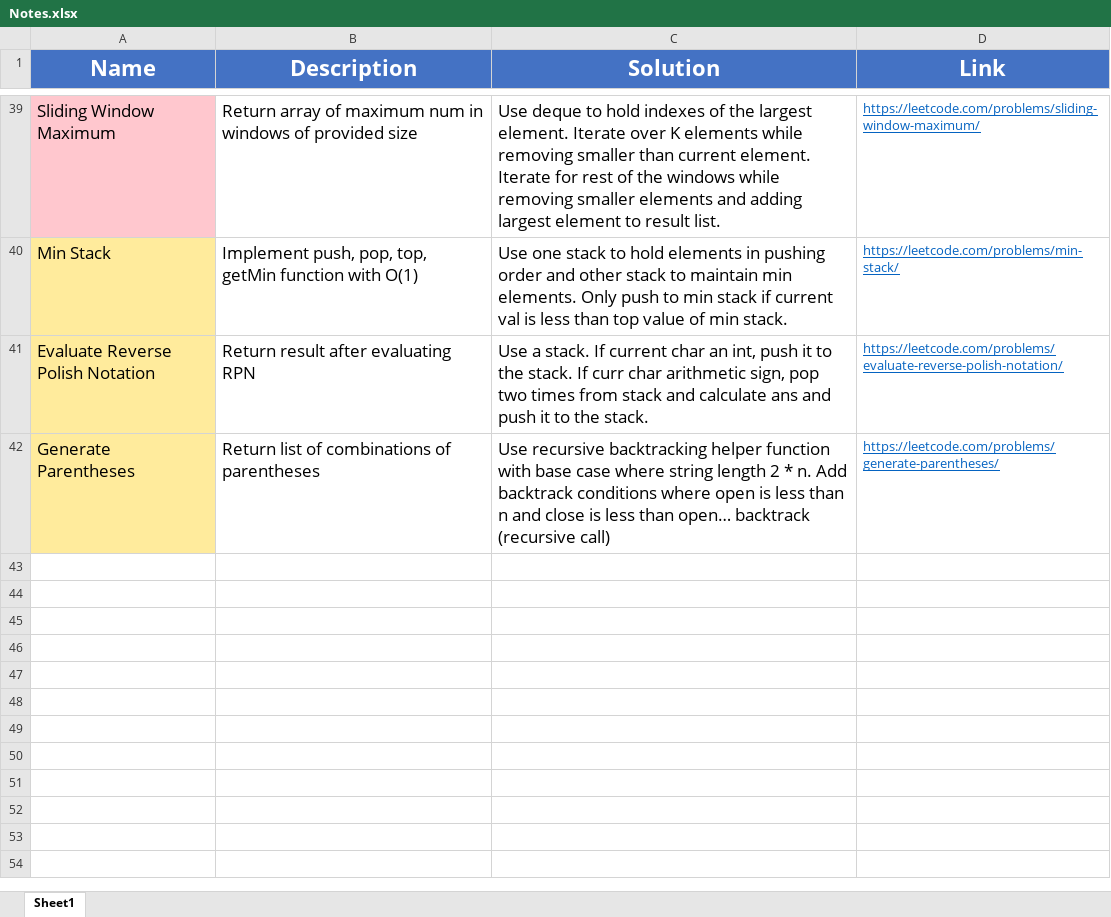
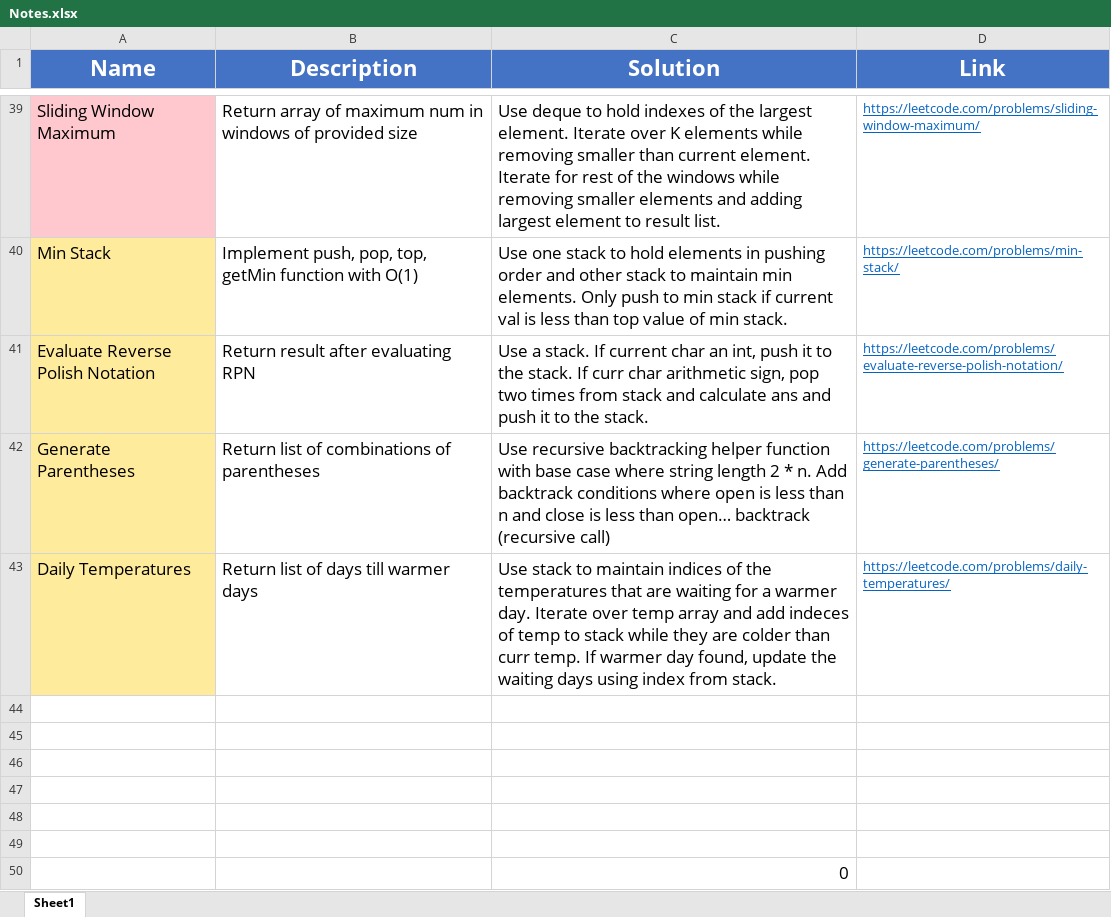
Before and after one commit to madeByRM/InterviewPrep, an Excel workbook: Notes.xlsx, sheet Sheet1, drawn as a sheet; only a part is shown, gaps mark what is left out; values as stored, in another font and other column widths than the file's, no borders; the diff names each change by its address in the sheet, - before the commit and + after, or states it on an @@ line.

Commit message:
Added new problem

```diff
--- a/Notes.xlsx (sheet Sheet1)
+++ b/Notes.xlsx (sheet Sheet1)
+row 43: Daily Temperatures | Return list of days till warmer days | Use stack to maintain indices of the temperatures that are waiting for a warmer day. Iterate over temp array and add indeces of temp to stack while they are colder than curr temp. If warmer day found, update the waiting days using index from stack. | https://leetcode.com/problems/daily-temperatures/
+row 44: (empty)
+row 45: (empty)
+row 46: (empty)
+row 47: (empty)
+row 48: (empty)
+row 49: (empty)
+row 50:  |  | 0
```
Also changed, not shown: 2 other files.
